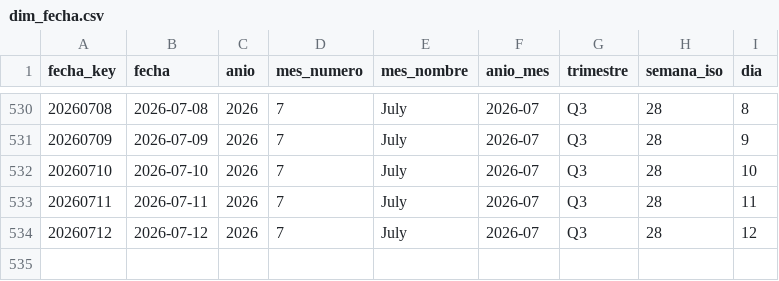
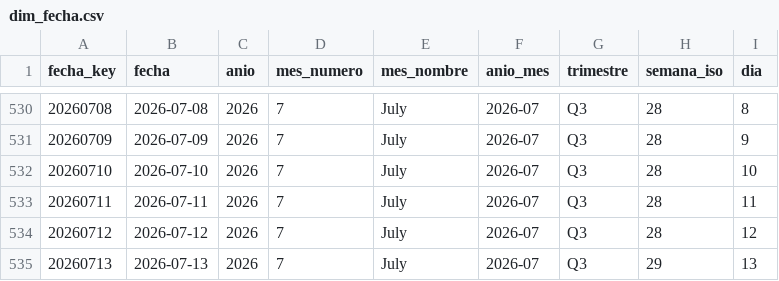
Before and after one commit to sgarzong/grupasa, a CSV file: data/powerbi/dim_fecha.csv, drawn as a sheet; only a part is shown, gaps mark what is left out; the diff names each change by its address in the sheet, - before the commit and + after, or states it on an @@ line.

```diff
--- a/data/powerbi/dim_fecha.csv
+++ b/data/powerbi/dim_fecha.csv
+row 535: 20260713 | 2026-07-13 | 2026 | 7 | July | 2026-07 | Q3 | 29 | 13
```
Also changed, not shown: data/curated/contenedores_actual.csv, data/history/asignacion_plan_grupasa.csv, 6 other files.
